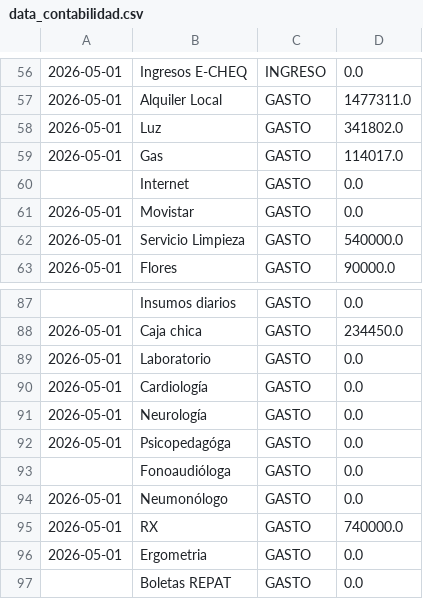
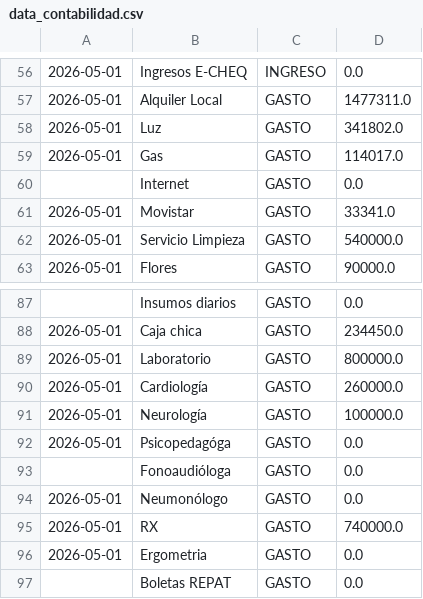
Before and after one commit to marianellaveronicacarrasco/signos_analisis_excel, a CSV file: data_contabilidad.csv, drawn as a sheet; only a part is shown, gaps mark what is left out.

```diff
--- a/data_contabilidad.csv
+++ b/data_contabilidad.csv
@@ -60,3 +60,3 @@
 ;Internet;GASTO;0.0;;;;;;;;
-2026-05-01;Movistar;GASTO;0.0;;;;;;;;
+2026-05-01;Movistar;GASTO;33341.0;;;;;;;;
 2026-05-01;Servicio Limpieza;GASTO;540000.0;;;;;;;;
@@ -88,5 +88,5 @@
 2026-05-01;Caja chica;GASTO;234450.0;;;;;;;;
-2026-05-01;Laboratorio;GASTO;0.0;;;;;;;;
-2026-05-01;Cardiología;GASTO;0.0;;;;;;;;
-2026-05-01;Neurología;GASTO;0.0;;;;;;;;
+2026-05-01;Laboratorio;GASTO;800000.0;;;;;;;;
+2026-05-01;Cardiología;GASTO;260000.0;;;;;;;;
+2026-05-01;Neurología;GASTO;100000.0;;;;;;;;
 2026-05-01;Psicopedagóga;GASTO;0.0;;;;;;;;
```
Also changed, not shown: data_papeles.csv, 1 other file.
